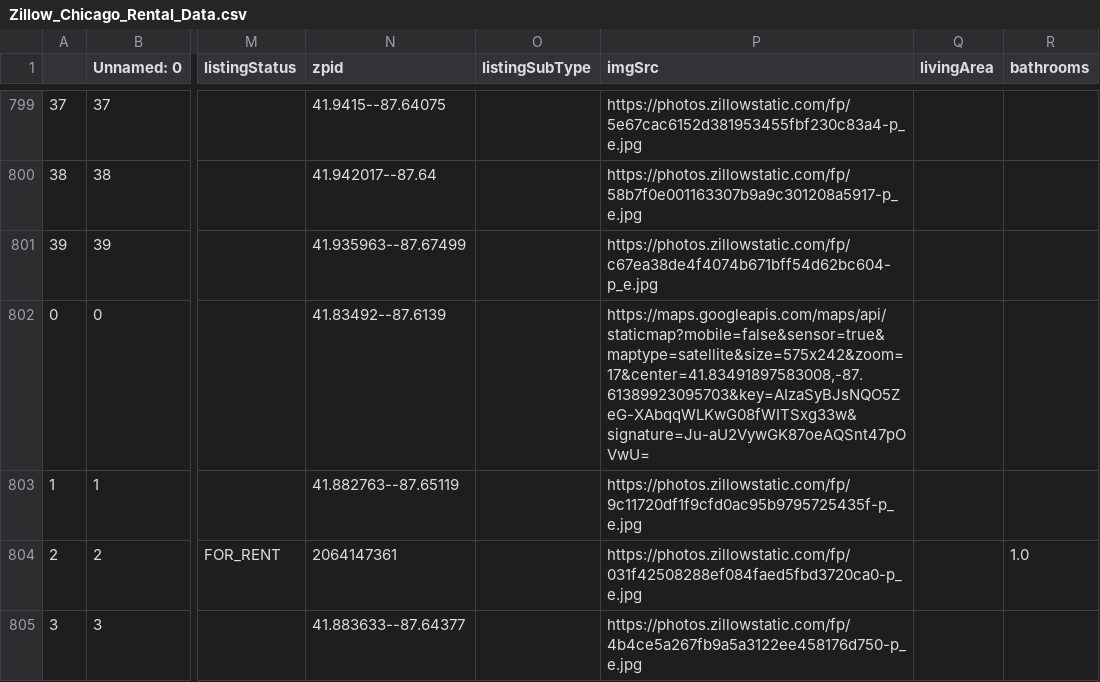
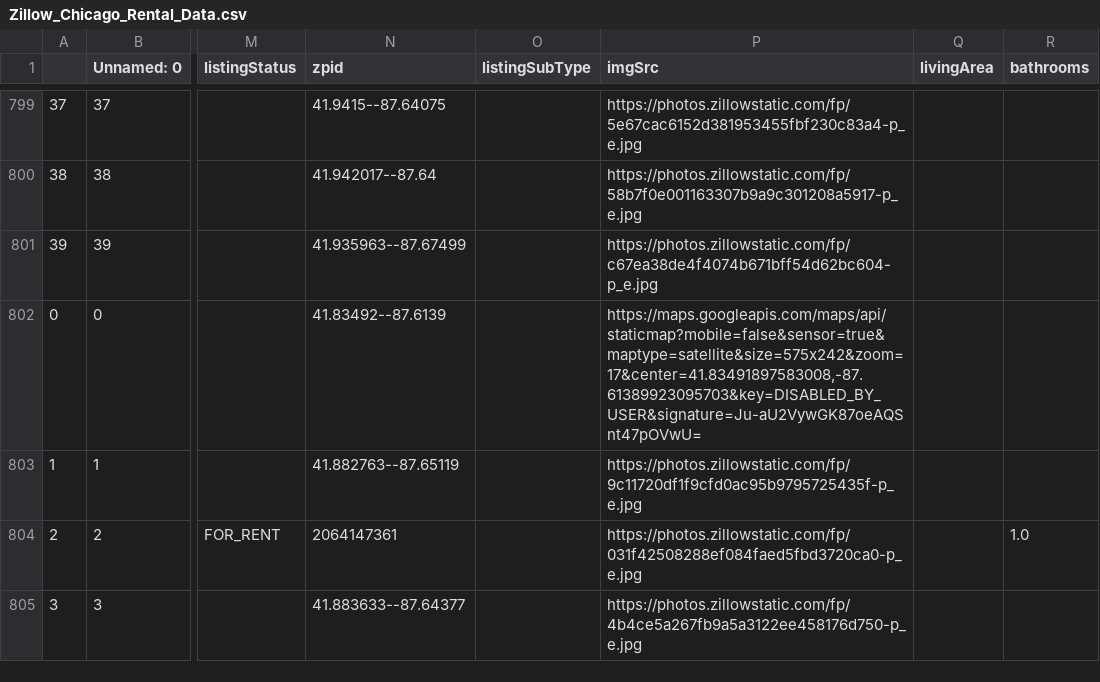
Before and after one commit to dhrupatel29/real-estate-map, a CSV file: Zillow_Chicago_Rental_Data.csv, drawn as a sheet; only a part is shown, gaps mark what is left out; the diff names each change by its address in the sheet, - before the commit and + after, or states it on an @@ line.

Commit message:
Sanitized exposed Google Maps API key

```diff
--- a/Zillow_Chicago_Rental_Data.csv
+++ b/Zillow_Chicago_Rental_Data.csv
-P802 (imgSrc): https://maps.googleapis.com/maps/api/staticmap?mobile=false&sensor=true&maptype=satellite&size=575x242&zoom=17&center=41.83491897583008,-87.61389923095703&key=AIzaSyBJsNQO5ZeG-XAbqqWLKwG08fWITSxg33w&signature=Ju-aU2VywGK87oeAQSnt47pOVwU=
+P802 (imgSrc): https://maps.googleapis.com/maps/api/staticmap?mobile=false&sensor=true&maptype=satellite&size=575x242&zoom=17&center=41.83491897583008,-87.61389923095703&key=DISABLED_BY_USER&signature=Ju-aU2VywGK87oeAQSnt47pOVwU=
```
